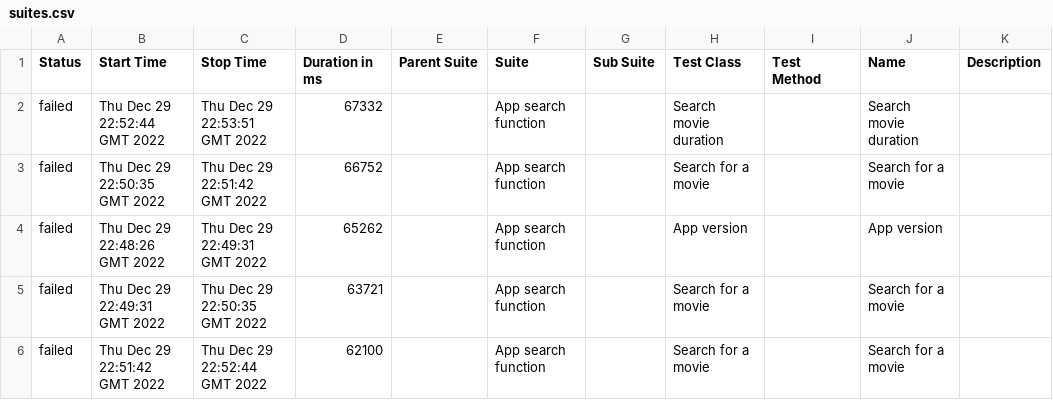
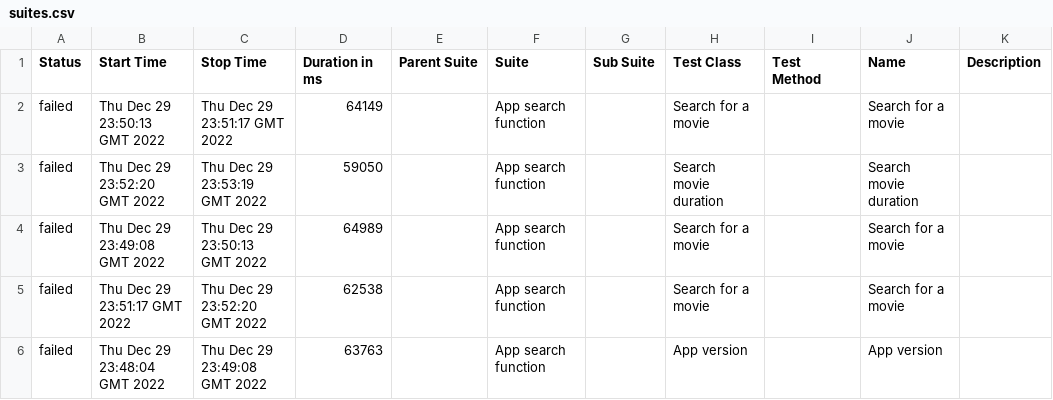
Before and after one commit to juliosantosjob/Appium-Selenide-Ingresso.com, a CSV file: 16/data/suites.csv, drawn as a sheet.

```diff
--- a/16/data/suites.csv
+++ b/16/data/suites.csv
@@ -1,6 +1,6 @@
 "Status","Start Time","Stop Time","Duration in ms","Parent Suite","Suite","Sub Suite","Test Class","Test Method","Name","Description"
-"failed","Thu Dec 29 22:52:44 GMT 2022","Thu Dec 29 22:53:51 GMT 2022","67332","","App search function","","Search movie duration","","Search movie duration",""
-"failed","Thu Dec 29 22:50:35 GMT 2022","Thu Dec 29 22:51:42 GMT 2022","66752","","App search function","","Search for a movie","","Search for a movie",""
-"failed","Thu Dec 29 22:48:26 GMT 2022","Thu Dec 29 22:49:31 GMT 2022","65262","","App search function","","App version","","App version",""
-"failed","Thu Dec 29 22:49:31 GMT 2022","Thu Dec 29 22:50:35 GMT 2022","63721","","App search function","","Search for a movie","","Search for a movie",""
-"failed","Thu Dec 29 22:51:42 GMT 2022","Thu Dec 29 22:52:44 GMT 2022","62100","","App search function","","Search for a movie","","Search for a movie",""
+"failed","Thu Dec 29 23:50:13 GMT 2022","Thu Dec 29 23:51:17 GMT 2022","64149","","App search function","","Search for a movie","","Search for a movie",""
+"failed","Thu Dec 29 23:52:20 GMT 2022","Thu Dec 29 23:53:19 GMT 2022","59050","","App search function","","Search movie duration","","Search movie duration",""
+"failed","Thu Dec 29 23:49:08 GMT 2022","Thu Dec 29 23:50:13 GMT 2022","64989","","App search function","","Search for a movie","","Search for a movie",""
+"failed","Thu Dec 29 23:51:17 GMT 2022","Thu Dec 29 23:52:20 GMT 2022","62538","","App search function","","Search for a movie","","Search for a movie",""
+"failed","Thu Dec 29 23:48:04 GMT 2022","Thu Dec 29 23:49:08 GMT 2022","63763","","App search function","","App version","","App version",""
```
Also changed, not shown: 16/data/behaviors.csv, 35 other files.
